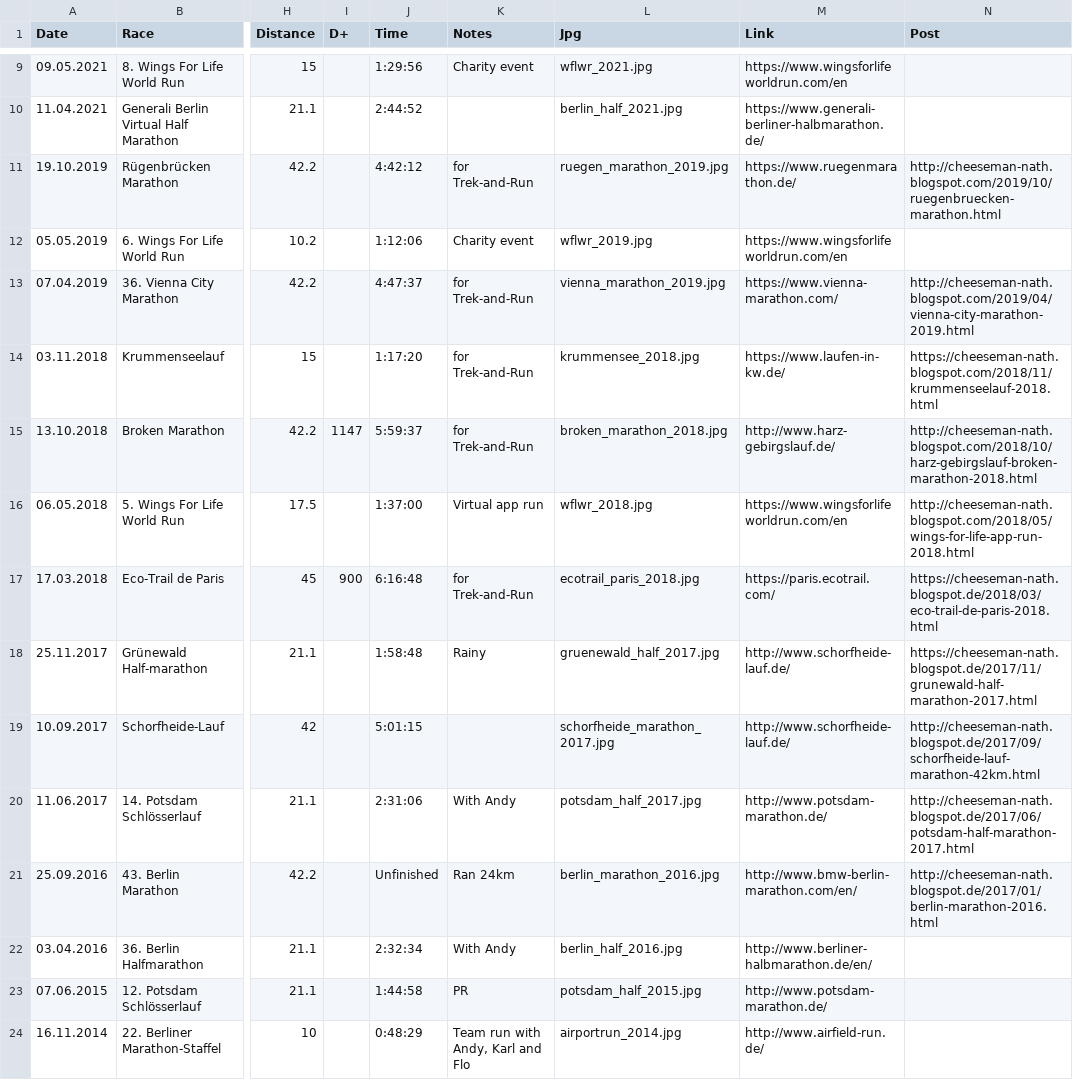
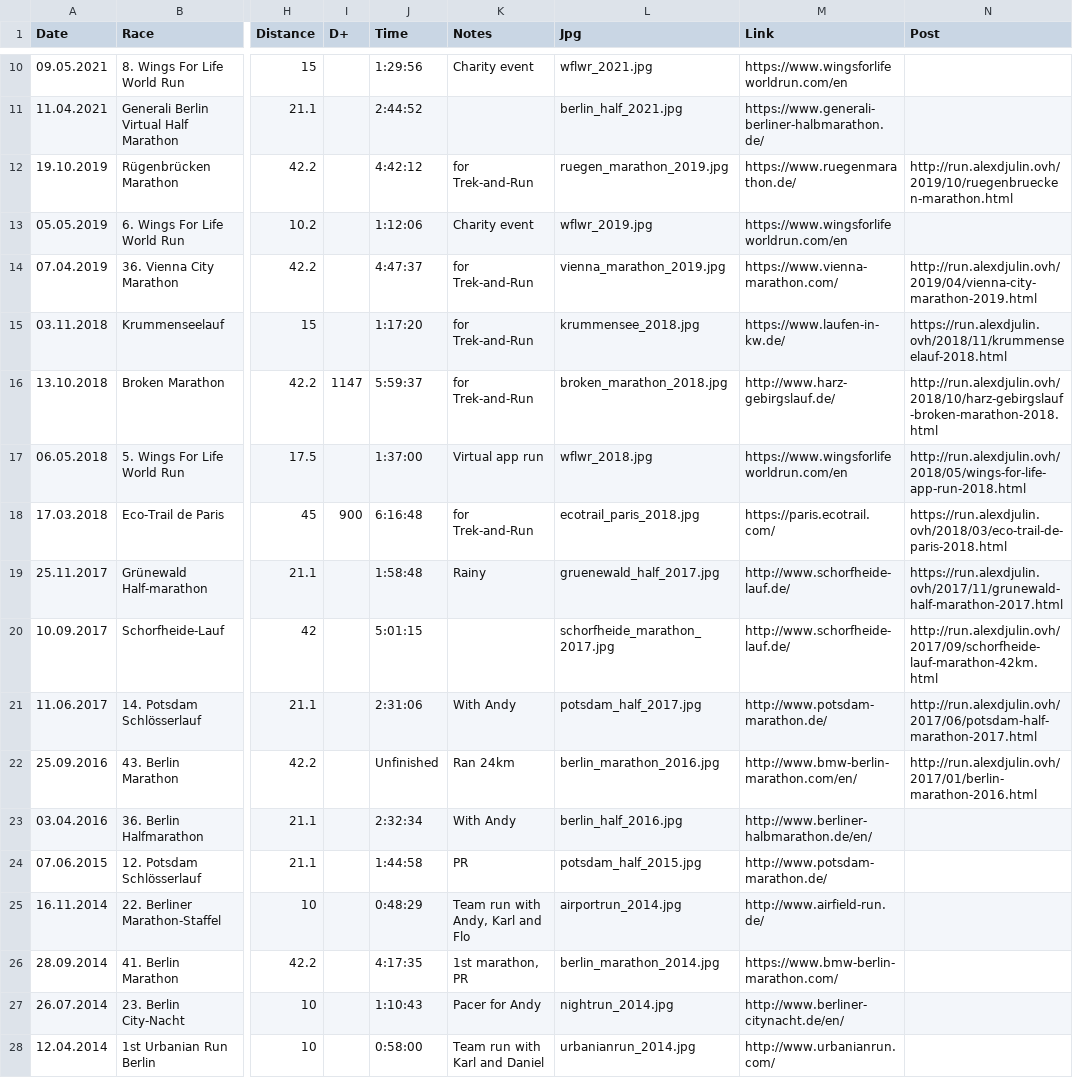
Before and after one commit to alexdjulin/running-events-map, a CSV file: csv/events.csv, drawn as a sheet; only a part is shown, gaps mark what is left out; the shorter side is filled out with more unchanged rows; addresses are those after the commit; the diff covers the shown part only; the diff names each change by its address in the sheet, - before the commit and + after, or states it on an @@ line.

```diff
--- a/csv/events.csv
+++ b/csv/events.csv
-N12 (Post): http://cheeseman-nath.blogspot.com/2019/10/ruegenbruecken-marathon.html
+N12 (Post): http://run.alexdjulin.ovh/2019/10/ruegenbruecken-marathon.html
-N14 (Post): http://cheeseman-nath.blogspot.com/2019/04/vienna-city-marathon-2019.html
+N14 (Post): http://run.alexdjulin.ovh/2019/04/vienna-city-marathon-2019.html
-N15 (Post): https://cheeseman-nath.blogspot.com/2018/11/krummenseelauf-2018.html
+N15 (Post): https://run.alexdjulin.ovh/2018/11/krummenseelauf-2018.html
-N16 (Post): http://cheeseman-nath.blogspot.com/2018/10/harz-gebirgslauf-broken-marathon-2018.html
+N16 (Post): http://run.alexdjulin.ovh/2018/10/harz-gebirgslauf-broken-marathon-2018.html
-N17 (Post): http://cheeseman-nath.blogspot.com/2018/05/wings-for-life-app-run-2018.html
+N17 (Post): http://run.alexdjulin.ovh/2018/05/wings-for-life-app-run-2018.html
-N18 (Post): https://cheeseman-nath.blogspot.de/2018/03/eco-trail-de-paris-2018.html
+N18 (Post): https://run.alexdjulin.ovh/2018/03/eco-trail-de-paris-2018.html
-N19 (Post): https://cheeseman-nath.blogspot.de/2017/11/grunewald-half-marathon-2017.html
+N19 (Post): https://run.alexdjulin.ovh/2017/11/grunewald-half-marathon-2017.html
-N20 (Post): http://cheeseman-nath.blogspot.de/2017/09/schorfheide-lauf-marathon-42km.html
+N20 (Post): http://run.alexdjulin.ovh/2017/09/schorfheide-lauf-marathon-42km.html
-N21 (Post): http://cheeseman-nath.blogspot.de/2017/06/potsdam-half-marathon-2017.html
+N21 (Post): http://run.alexdjulin.ovh/2017/06/potsdam-half-marathon-2017.html
-N22 (Post): http://cheeseman-nath.blogspot.de/2017/01/berlin-marathon-2016.html
+N22 (Post): http://run.alexdjulin.ovh/2017/01/berlin-marathon-2016.html
```
Also changed, not shown: 1 added row and 5 edited cells elsewhere in this file, 6 other files.
